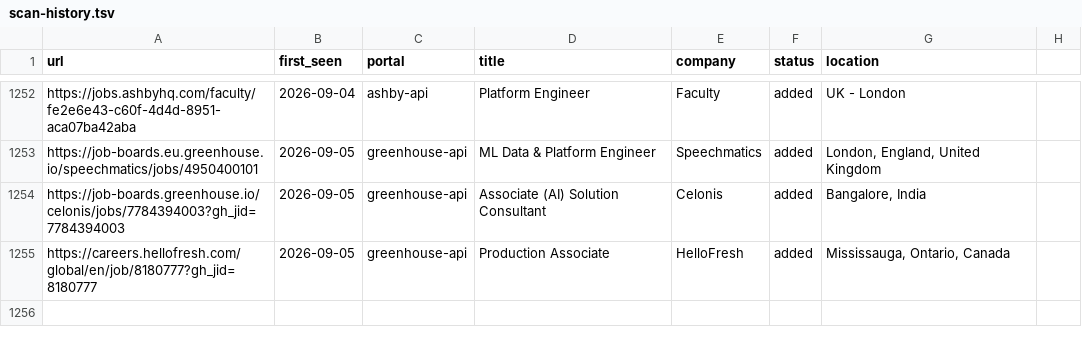
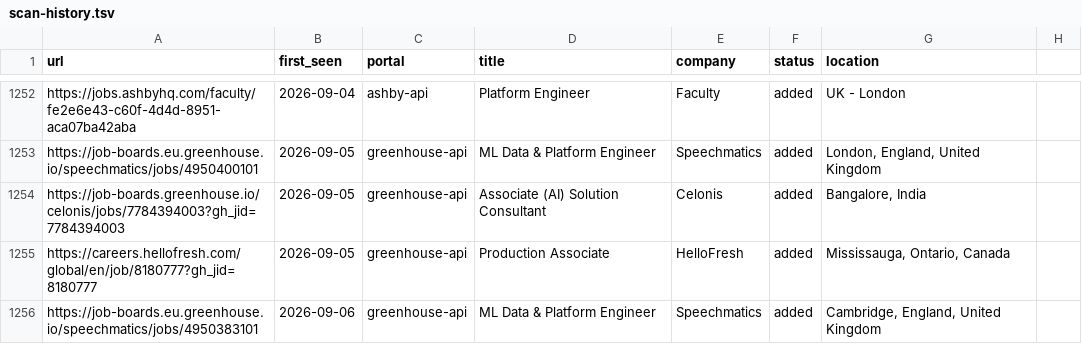
Before and after one commit to nishitaKatepallewar/Jobot, a TSV file: data/scan-history.tsv, drawn as a sheet; only a part is shown, gaps mark what is left out; the diff names each change by its address in the sheet, - before the commit and + after, or states it on an @@ line.

Commit message:
chore: daily scan results 2026-09-06

```diff
--- a/data/scan-history.tsv
+++ b/data/scan-history.tsv
+row 1256: https://job-boards.eu.greenhouse.io/speechmatics/jobs/4950383101 | 2026-09-06 | greenhouse-api | ML Data & Platform Engineer | Speechmatics | added | Cambridge, England, United Kingdom
```
Also changed, not shown: 1 other file.
